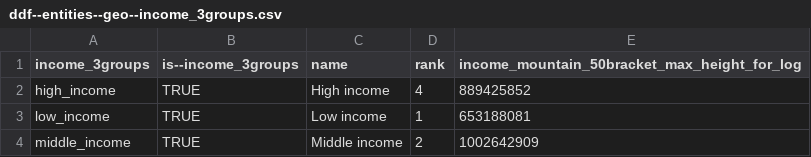
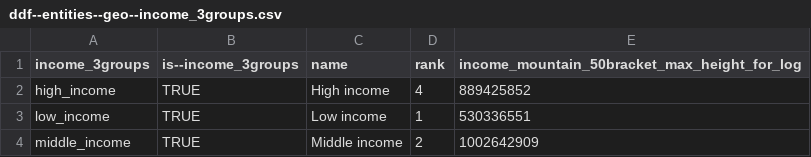
Before and after one commit to open-numbers/ddf--worldbank--povcalnet, a CSV file: ddf--entities--geo--income_3groups.csv, drawn as a sheet.

```diff
--- a/ddf--entities--geo--income_3groups.csv
+++ b/ddf--entities--geo--income_3groups.csv
@@ -2,3 +2,3 @@ income_3groups,is--income_3groups,name,rank,income_mountain_50bracket_max_height
 high_income,TRUE,High income,4,889425852
-low_income,TRUE,Low income,1,653188081
+low_income,TRUE,Low income,1,530336551
 middle_income,TRUE,Middle income,2,1002642909
```
Also changed, not shown: ddf--entities--geo--income_groups.csv, income_mountain/ddf--datapoints--income_mountain_50bracket_shape_for_log--by--income_3groups--time.csv, 3 other files.
